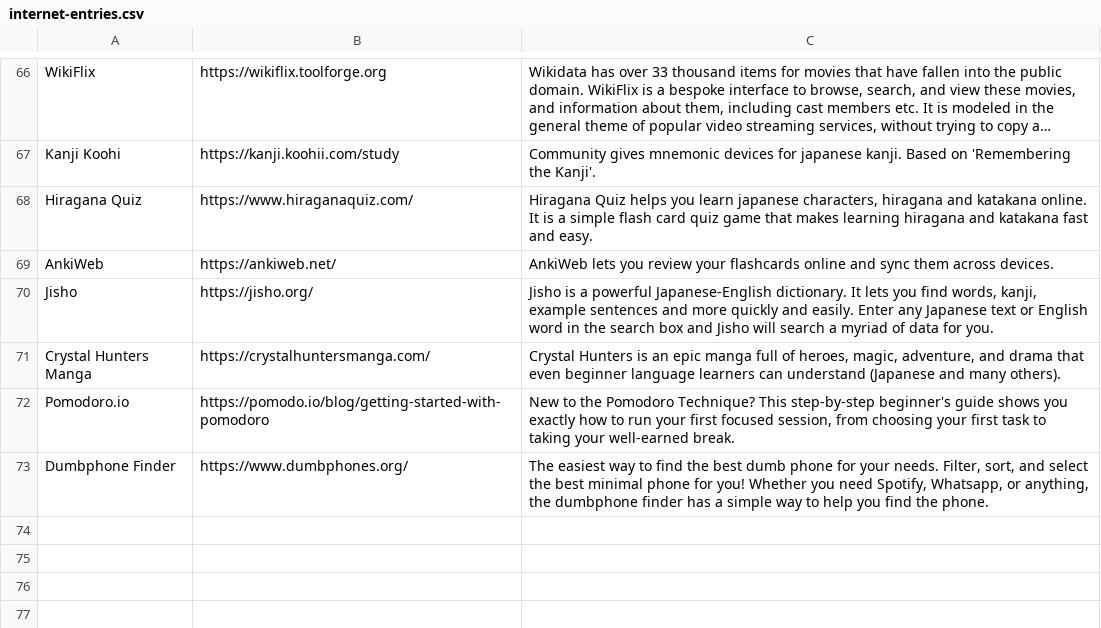
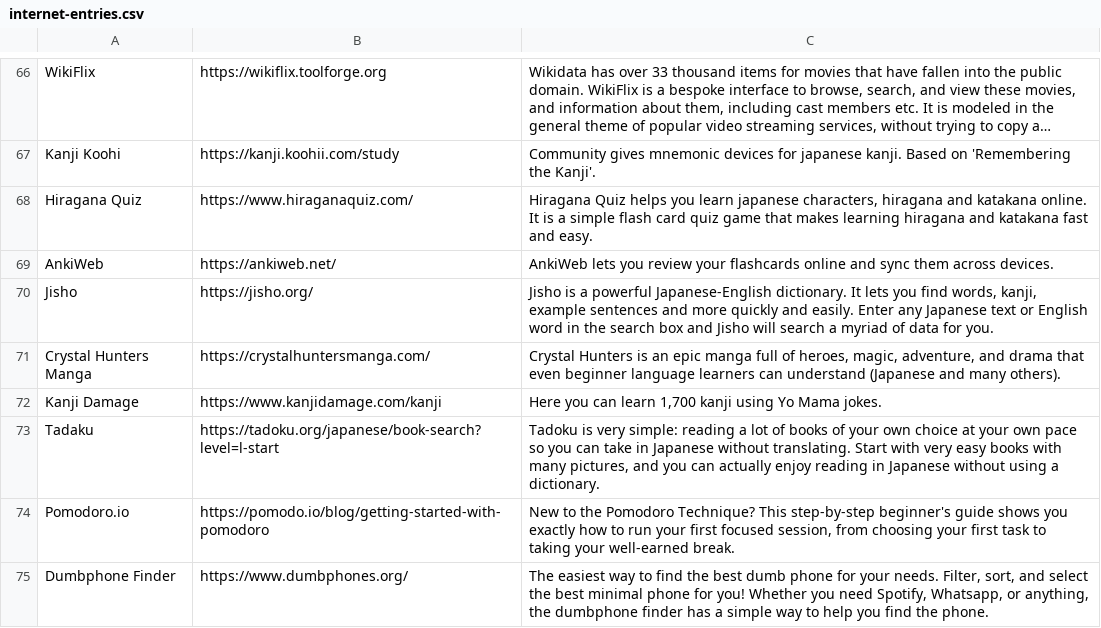
Before and after one commit to levitaes/levitaes-site, a CSV file: csv/internet-entries.csv, drawn as a sheet; only a part is shown, gaps mark what is left out; long unchanged cells end in …; the diff names each change by its address in the sheet, - before the commit and + after, or states it on an @@ line.

Commit message:
moa stuff

```diff
--- a/csv/internet-entries.csv
+++ b/csv/internet-entries.csv
+row 72: Kanji Damage | https://www.kanjidamage.com/kanji | Here you can learn 1,700 kanji using Yo Mama jokes.
+row 73: Tadaku | https://tadoku.org/japanese/book-search?level=l-start | Tadoku is very simple: reading a lot of books of your own choice at your own pace so you can take in Japanese without translating. Start with very easy books with many pictures, and you can actually enjoy reading in Japanese without using a dictionary.
```
